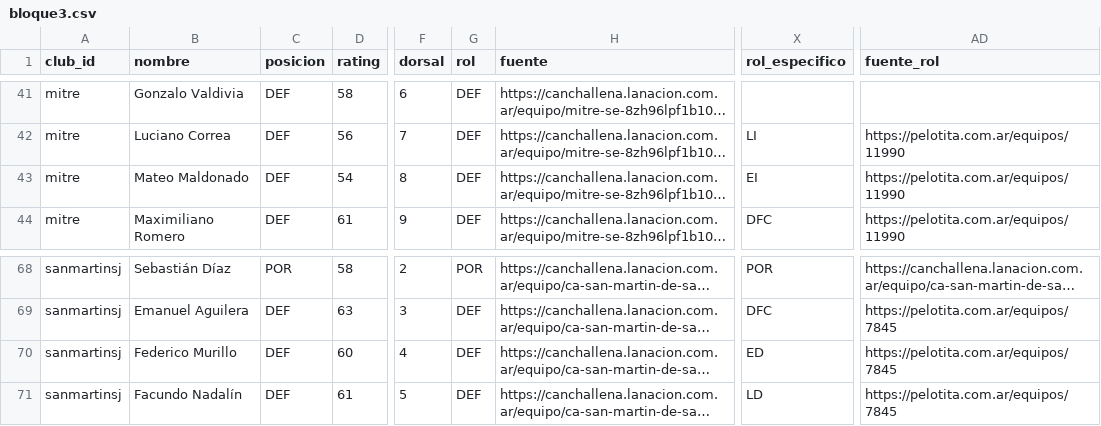
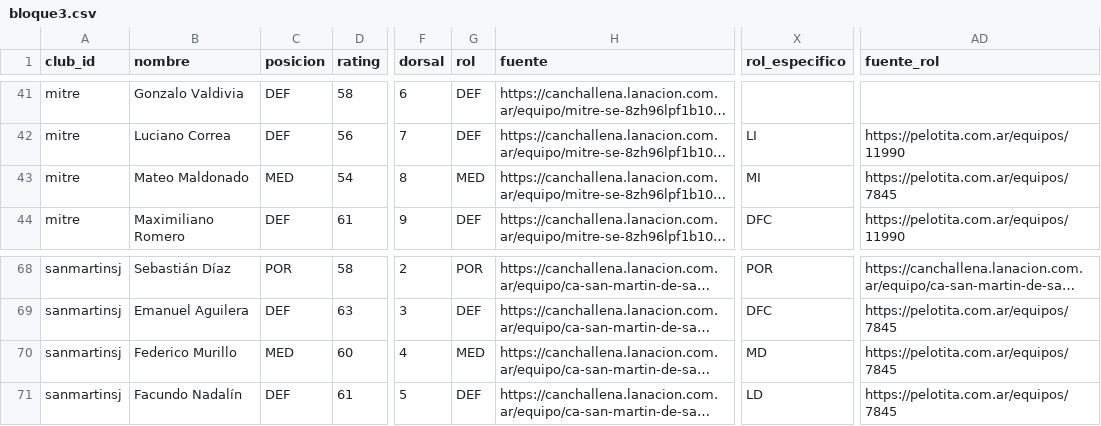
Before and after one commit to carp1901/liga-fc1, a CSV file: planteles/borradores/primera-nacional-2026/bloque3.csv, drawn as a sheet; only a part is shown, gaps mark what is left out; long unchanged cells end in …; the diff covers the shown part only; the diff names each change by its address in the sheet, - before the commit and + after, or states it on an @@ line.

Commit message:
Corrige posiciones y subroles de bloque 3 con estadísticas 2026

```diff
--- a/planteles/borradores/primera-nacional-2026/bloque3.csv
+++ b/planteles/borradores/primera-nacional-2026/bloque3.csv
-C43 (posicion): DEF
+C43 (posicion): MED
-G43 (rol): DEF
+G43 (rol): MED
-X43 (rol_especifico): EI
+X43 (rol_especifico): MI
-AD43 (fuente_rol): https://pelotita.com.ar/equipos/11990
+AD43 (fuente_rol): https://pelotita.com.ar/equipos/7845
-C70 (posicion): DEF
+C70 (posicion): MED
-G70 (rol): DEF
+G70 (rol): MED
-X70 (rol_especifico): ED
+X70 (rol_especifico): MD
```
Also changed, not shown: 23 edited cells elsewhere in this file.
